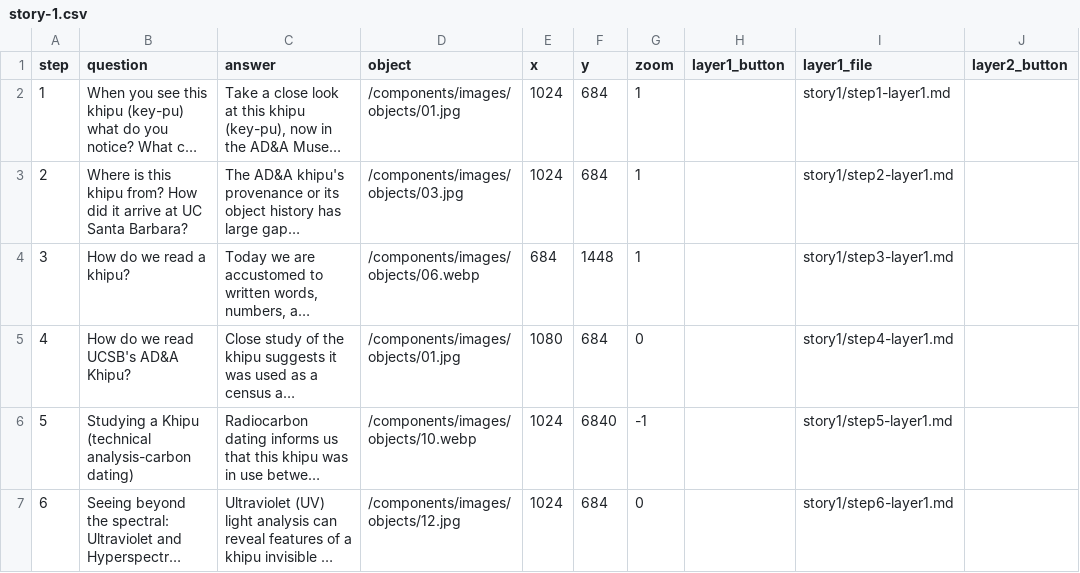
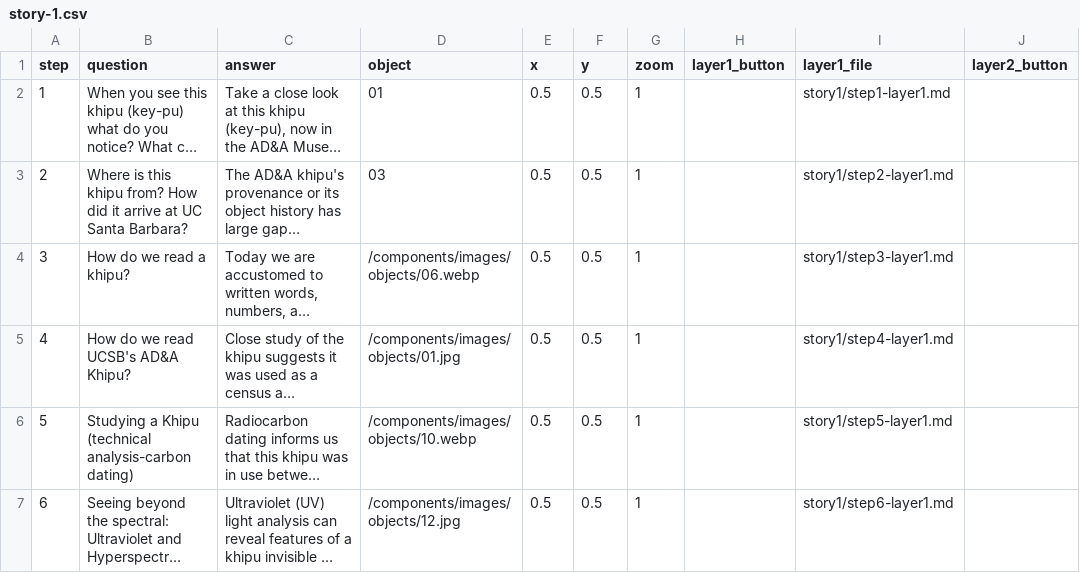
Before and after one commit to up-in-the-clouds/telar-khipu, a CSV file: components/structures/story-1.csv, drawn as a sheet; only a part is shown; long unchanged cells end in …; the diff names each change by its address in the sheet, - before the commit and + after, or states it on an @@ line.

Commit message:
Update khipu story content in CSV file

```diff
--- a/components/structures/story-1.csv
+++ b/components/structures/story-1.csv
-D2 (object): /components/images/objects/01.jpg
+D2 (object): 01
-E2:E3 (x): 1024
+E2:E3 (x): 0.5
-F2:F3 (y): 684
+F2:F3 (y): 0.5
-D3 (object): /components/images/objects/03.jpg
+D3 (object): 03
-E4 (x): 684
+E4 (x): 0.5
-F4 (y): 1448
+F4 (y): 0.5
-E5 (x): 1080
+E5 (x): 0.5
-F5 (y): 684
+F5 (y): 0.5
-G5 (zoom): 0
+G5 (zoom): 1
-E6:E7 (x): 1024
+E6:E7 (x): 0.5
-F6 (y): 6840
+F6 (y): 0.5
-G6 (zoom): -1
+G6 (zoom): 1
-F7 (y): 684
+F7 (y): 0.5
-G7 (zoom): 0
+G7 (zoom): 1
```
